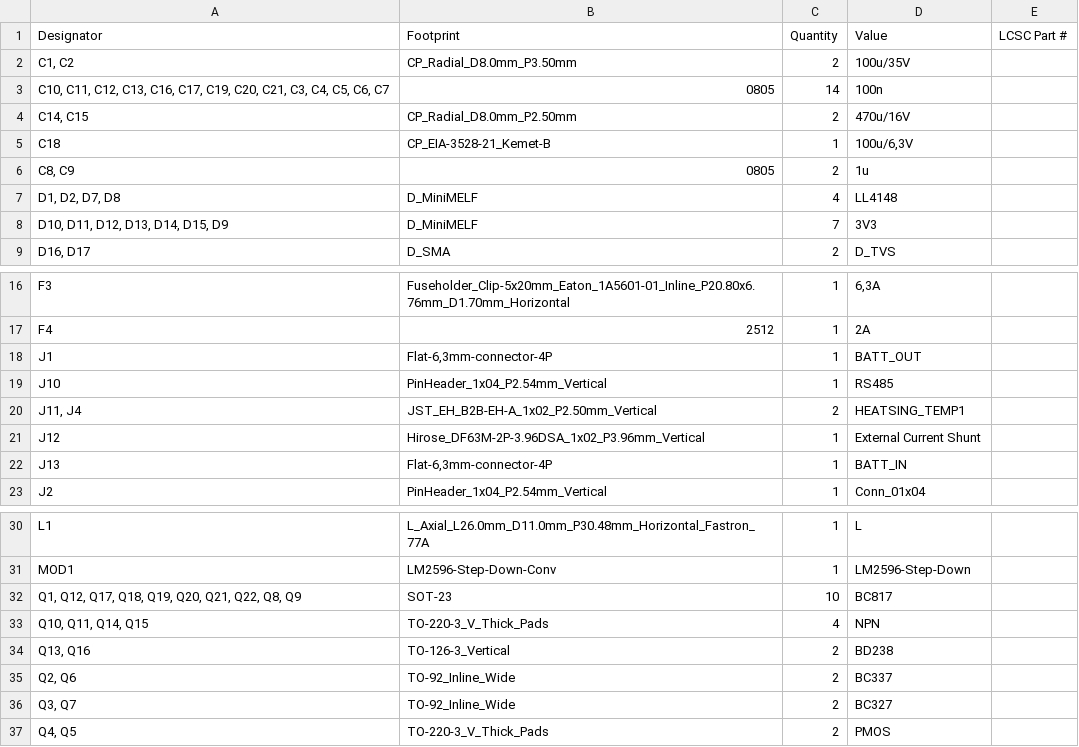
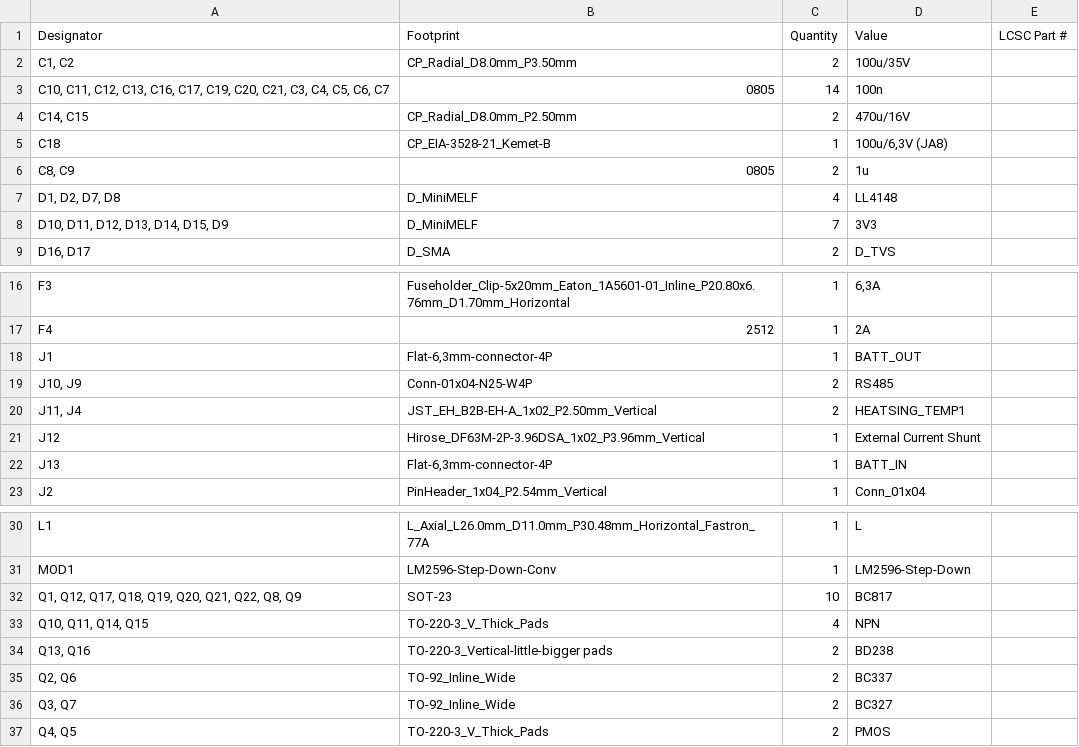
Before and after one commit to kwiecinski/BMS-and-offgrid-photovoltaic-management-system, a CSV file: hardware/PCB_and_schematic/Balancer/production/bom.csv, drawn as a sheet; only a part is shown, gaps mark what is left out.

```diff
--- a/hardware/PCB_and_schematic/Balancer/production/bom.csv
+++ b/hardware/PCB_and_schematic/Balancer/production/bom.csv
@@ -4,3 +4,3 @@
 "C14, C15",CP_Radial_D8.0mm_P2.50mm,2,470u/16V,
-C18,CP_EIA-3528-21_Kemet-B,1,"100u/6,3V",
+C18,CP_EIA-3528-21_Kemet-B,1,"100u/6,3V (JA8)",
 "C8, C9",0805,2,1u,
@@ -18,3 +18,3 @@ F4,2512,1,2A,
 J1,"Flat-6,3mm-connector-4P",1,BATT_OUT,
-J10,PinHeader_1x04_P2.54mm_Vertical,1,RS485,
+"J10, J9",Conn-01x04-N25-W4P,2,RS485,
 "J11, J4",JST_EH_B2B-EH-A_1x02_P2.50mm_Vertical,2,HEATSING_TEMP1,
@@ -33,3 +33,3 @@ MOD1,LM2596-Step-Down-Conv,1,LM2596-Step-Down,
 "Q10, Q11, Q14, Q15",TO-220-3_V_Thick_Pads,4,NPN,
-"Q13, Q16",TO-126-3_Vertical,2,BD238,
+"Q13, Q16",TO-220-3_Vertical-little-bigger pads,2,BD238,
 "Q2, Q6",TO-92_Inline_Wide,2,BC337,
```
Also changed, not shown: hardware/PCB_and_schematic/Balancer/production/positions.csv, 38 other files.
